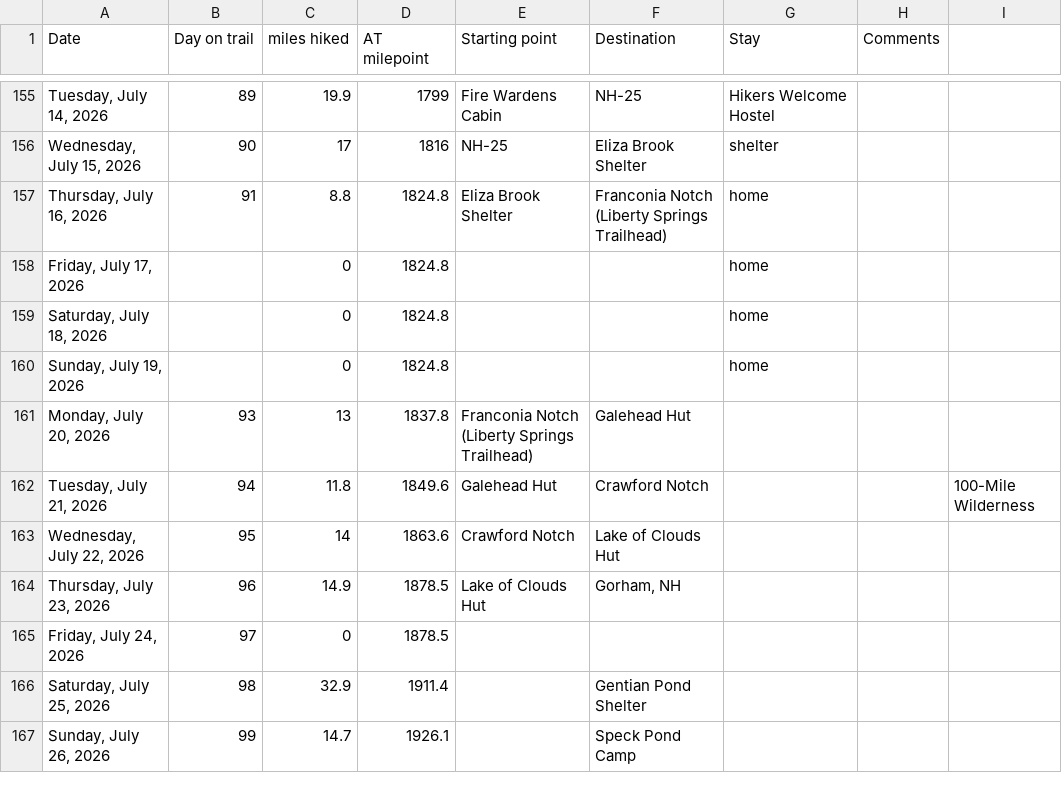
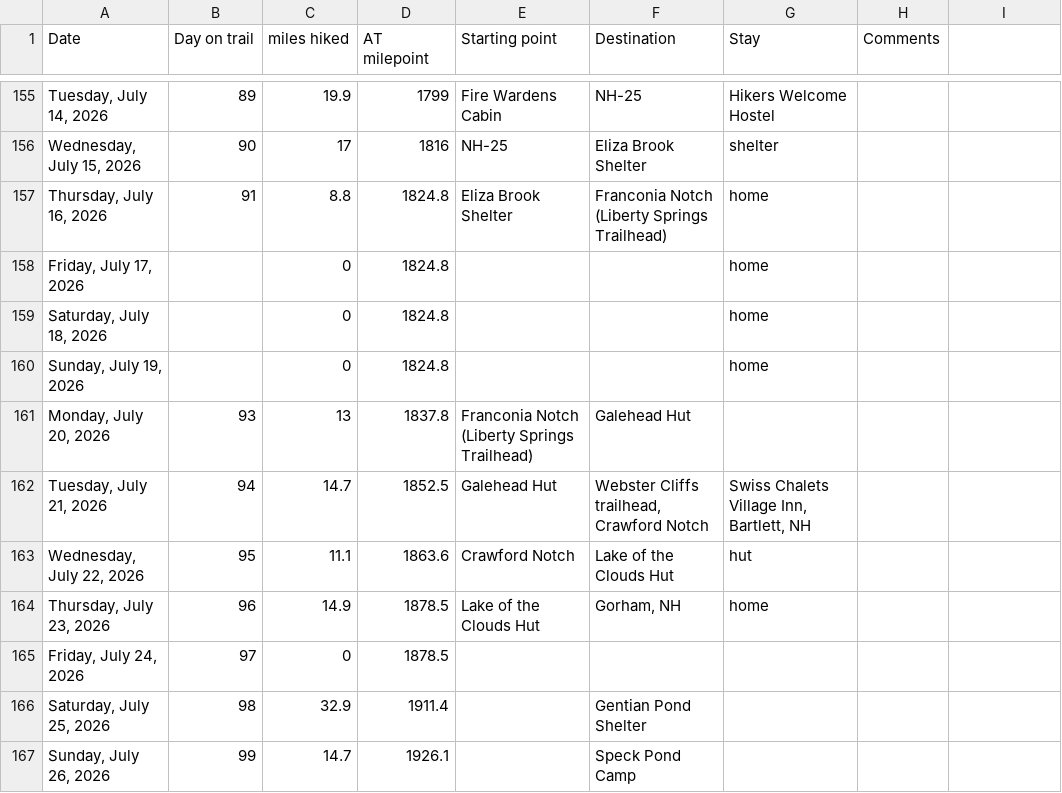
Before and after one commit to tlambert44/at-hike, a CSV file: AT Hike.csv, drawn as a sheet; only a part is shown, gaps mark what is left out; the diff names each change by its address in the sheet, - before the commit and + after, or states it on an @@ line.

Commit message:
Add files via upload

```diff
--- a/AT Hike.csv
+++ b/AT Hike.csv
-C162 (miles hiked): 11.8
+C162 (miles hiked): 14.7
-D162 (AT milepoint): 1849.6
+D162 (AT milepoint): 1852.5
-F162 (Destination): Crawford Notch
+F162 (Destination): Webster Cliffs trailhead, Crawford Notch
-G162 (Stay): (empty)
+G162 (Stay): Swiss Chalets Village Inn, Bartlett, NH
-I162: 100-Mile Wilderness
+I162: (empty)
-C163 (miles hiked): 14
+C163 (miles hiked): 11.1
-F163 (Destination): Lake of Clouds Hut
+F163 (Destination): Lake of the Clouds Hut
-G163 (Stay): (empty)
+G163 (Stay): hut
-E164 (Starting point): Lake of Clouds Hut
+E164 (Starting point): Lake of the Clouds Hut
-G164 (Stay): (empty)
+G164 (Stay): home
```
